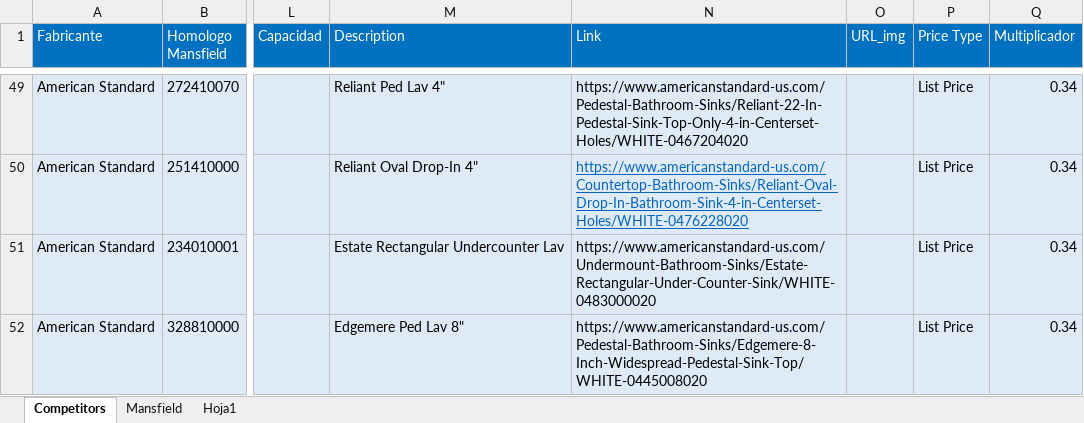
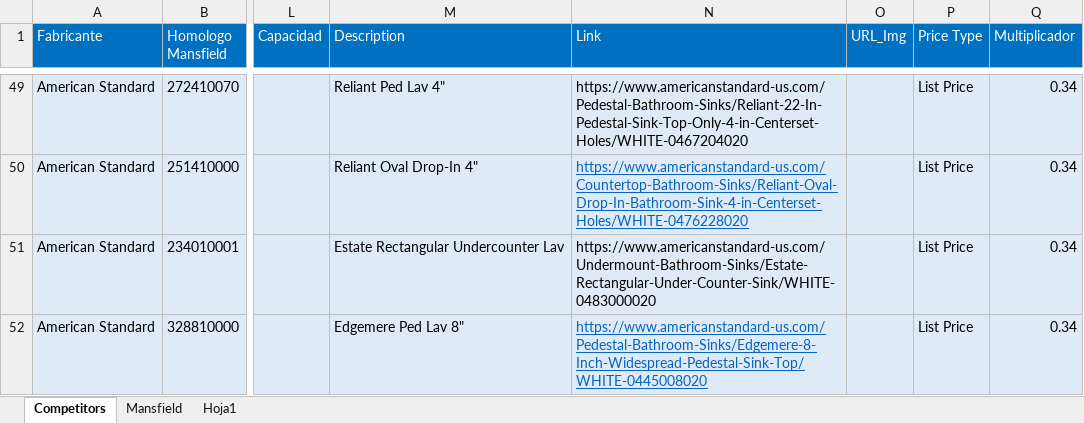
Before and after one commit to jmonsa13/Scrapping, an Excel workbook: XX_Master_database/Wholesaler_Database.xlsx, sheet Competitors, drawn as a sheet; only a part is shown, gaps mark what is left out; values as stored, in another font and other column widths than the file's, no borders; the diff names each change by its address in the sheet, - before the commit and + after, or states it on an @@ line.

Commit message:
Updated Gerber wholesaler
Tenemos en cuenta el URL_img del database

```diff
--- a/XX_Master_database/Wholesaler_Database.xlsx (sheet Competitors)
+++ b/XX_Master_database/Wholesaler_Database.xlsx (sheet Competitors)
-O1: URL_img
+O1: URL_Img
@@ N52 underline: off → on, text colour: black → #0563C1 @@
```
Also changed, not shown: 1 other file.
